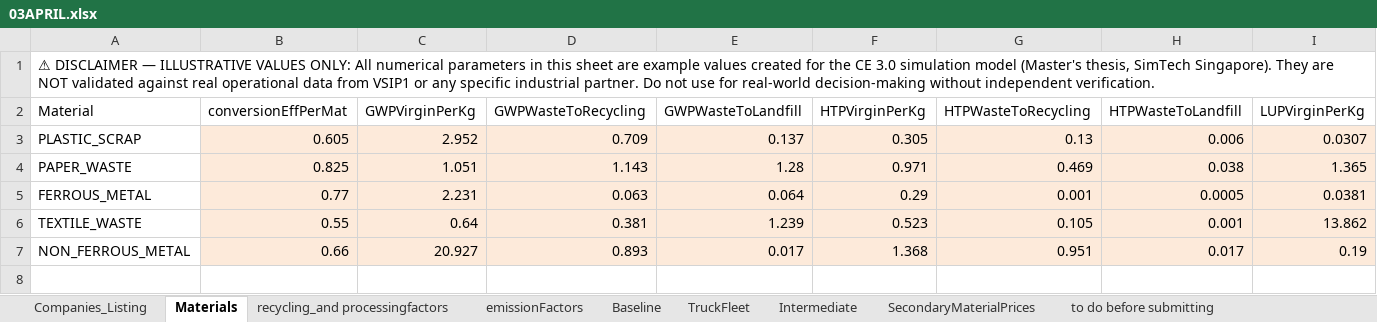
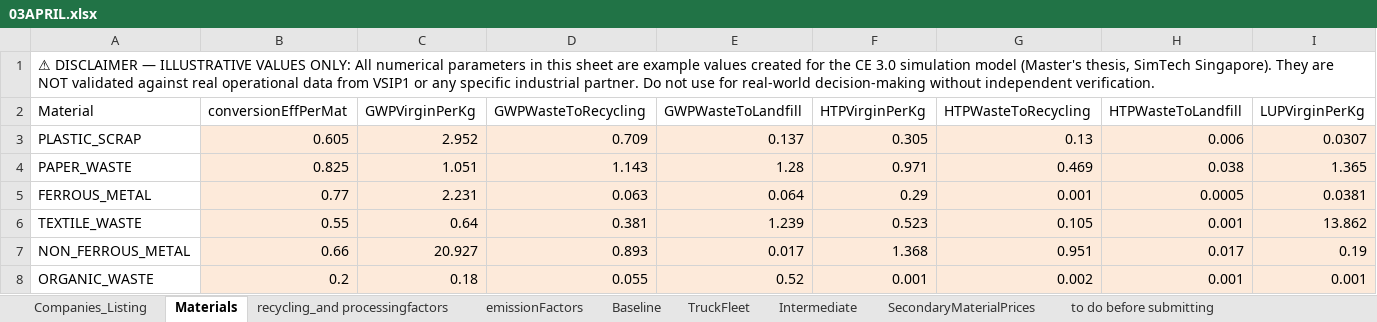
Before and after one commit to caterinapuccio/MAanylogic, an Excel workbook: 03APRIL.xlsx, sheet Materials, drawn as a sheet; only a part is shown; values as stored, in another font and other column widths than the file's, no borders; rows hold the shown columns only; the diff names each change by its address in the sheet, - before the commit and + after, or states it on an @@ line.

```diff
--- a/03APRIL.xlsx (sheet Materials)
+++ b/03APRIL.xlsx (sheet Materials)
+row 8: ORGANIC_WASTE | 0.2 | 0.18 | 0.055 | 0.52 | 0.001 | 0.002 | 0.001 | 0.001
```
Also changed, not shown: sheet Companies_Listing, sheet recycling_and processingfactors, 3 other files.
